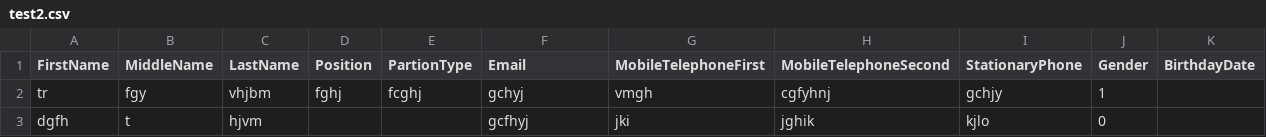
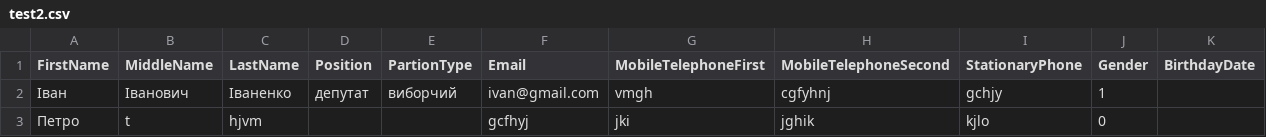
Before and after one commit to SvitlanaStrembetska/sv-dev, a CSV file: Svbase/Svbase/Images/test2.csv, drawn as a sheet.

```diff
--- a/Svbase/Svbase/Images/test2.csv
+++ b/Svbase/Svbase/Images/test2.csv
@@ -1,3 +1,3 @@
 FirstName,MiddleName,LastName,Position,PartionType,Email,MobileTelephoneFirst,MobileTelephoneSecond,StationaryPhone,Gender,BirthdayDate
-tr,fgy,vhjbm,fghj,fcghj,gchyj,vmgh,cgfyhnj,gchjy,1,
-dgfh,t,hjvm,,,gcfhyj,jki,jghik,kjlo,0,
+Іван,Іванович,Іваненко,депутат,виборчий,ivan@gmail.com,vmgh,cgfyhnj,gchjy,1,
+Петро,t,hjvm,,,gcfhyj,jki,jghik,kjlo,0,
```
Also changed, not shown: 47 other files.
